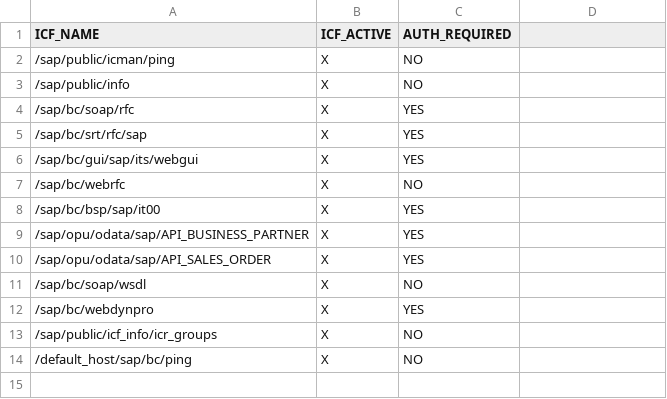
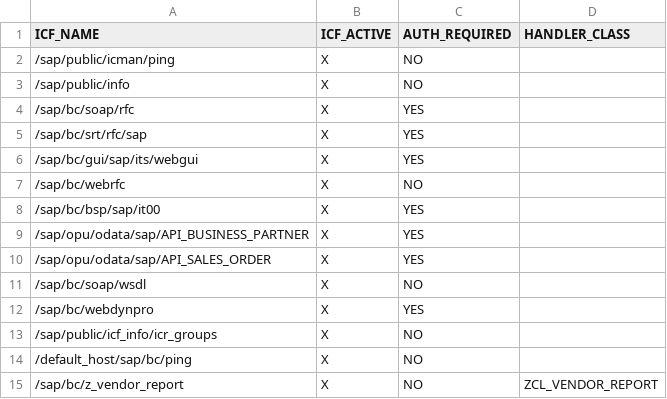
Before and after one commit to Krishcalin/SAP-S4HANA-RISE-Security-Scanner, a CSV file: sample_data/icf_services.csv, drawn as a sheet; the diff names each change by its address in the sheet, - before the commit and + after, or states it on an @@ line.

```diff
--- a/sample_data/icf_services.csv
+++ b/sample_data/icf_services.csv
-D1: (empty)
+D1: HANDLER_CLASS
+row 15: /sap/bc/z_vendor_report | X | NO | ZCL_VENDOR_REPORT
```
Also changed, not shown: sample_data_cloudalm/SICF_SERVICES.csv, 2 other files.
